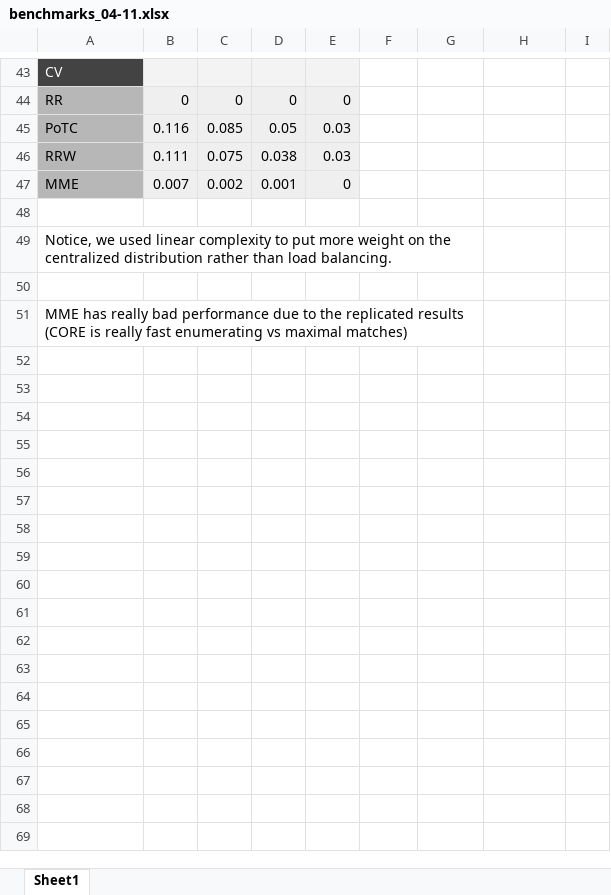
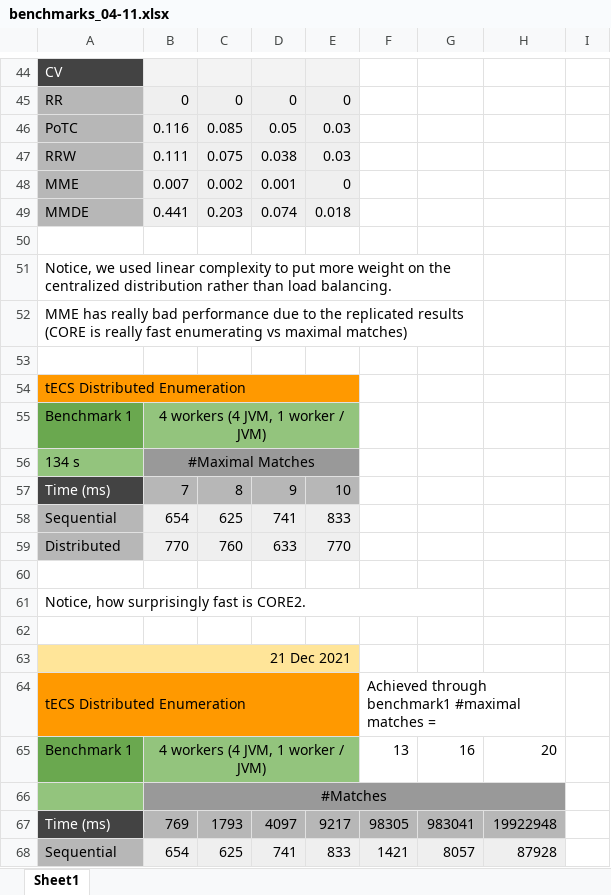
Before and after one commit to dtim-upc/DCORE, an Excel workbook: docs/benchmarks/benchmarks_04-11.xlsx, sheet Sheet1, drawn as a sheet; only a part is shown, gaps mark what is left out; values as stored, in another font and other column widths than the file's, no borders; charts and pictures not drawn; removed rows and columns are numbered as before the commit, all else as after; the diff covers the shown part only; the diff names each change by its address in the sheet, - before the commit and + after, or states it on an @@ line.

```diff
--- a/docs/benchmarks/benchmarks_04-11.xlsx (sheet Sheet1)
+++ b/docs/benchmarks/benchmarks_04-11.xlsx (sheet Sheet1)
+row 49: MMDE | 0.441 | 0.203 | 0.074 | 0.018
+row 52: MME has really bad performance due to the replicated results (CORE is really fast enumerating vs maximal matches)
-A54: MME has really bad performance due to the replicated results (CORE is really fast enumerating vs maximal matches)
+A54: tECS Distributed Enumeration
-A54 fill: none
+A54 fill: #FF9900
-A51:G51 merged
+A54:E54 merged
+row 55: Benchmark 1 | 4 workers (4 JVM, 1 worker / JVM)
+row 56: 134 s | #Maximal Matches
+row 57: Time (ms) | 7 | 8 | 9 | 10
+row 58: Sequential | 654 | 625 | 741 | 833
+row 59: Distributed | 770 | 760 | 633 | 770
+row 60: (empty)
+row 61: Notice, how surprisingly fast is CORE2.
+row 62: (empty)
+row 63: 21 Dec 2021
+row 64: tECS Distributed Enumeration |  |  |  |  | Achieved through benchmark1 #maximal matches =
+row 65: Benchmark 1 | 4 workers (4 JVM, 1 worker / JVM) |  |  |  | 13 | 16 | 20
+row 66:  | #Matches
+row 67: Time (ms) | 769 | 1793 | 4097 | 9217 | 98305 | 983041 | 19922948
+row 68: Sequential | 654 | 625 | 741 | 833 | 1421 | 8057 | 87928
```
Also changed, not shown: 10 added rows elsewhere in this sheet, charts or pictures, 12 other files.
